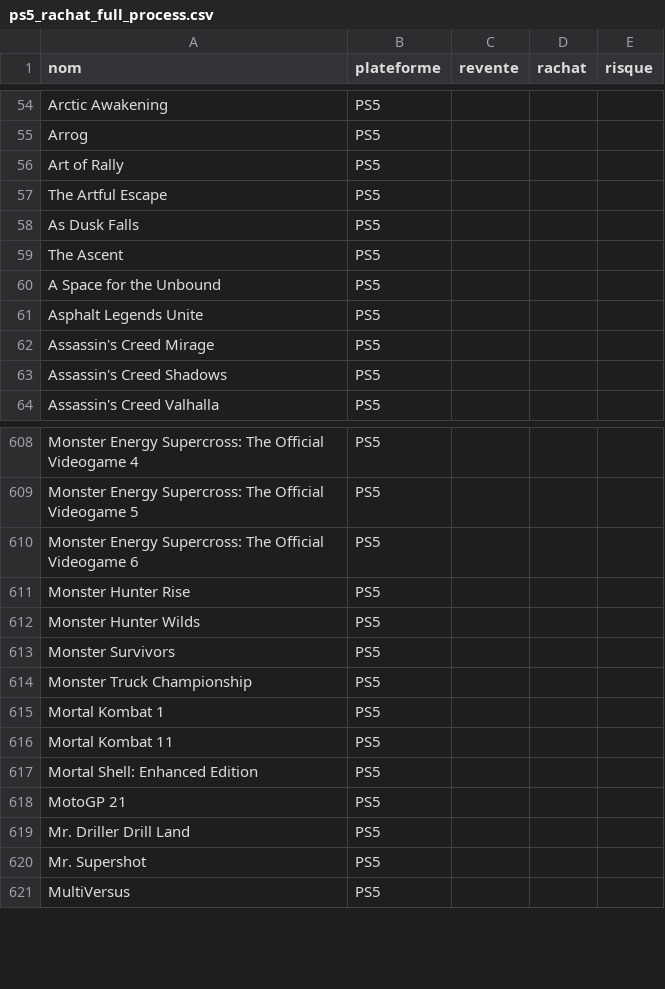
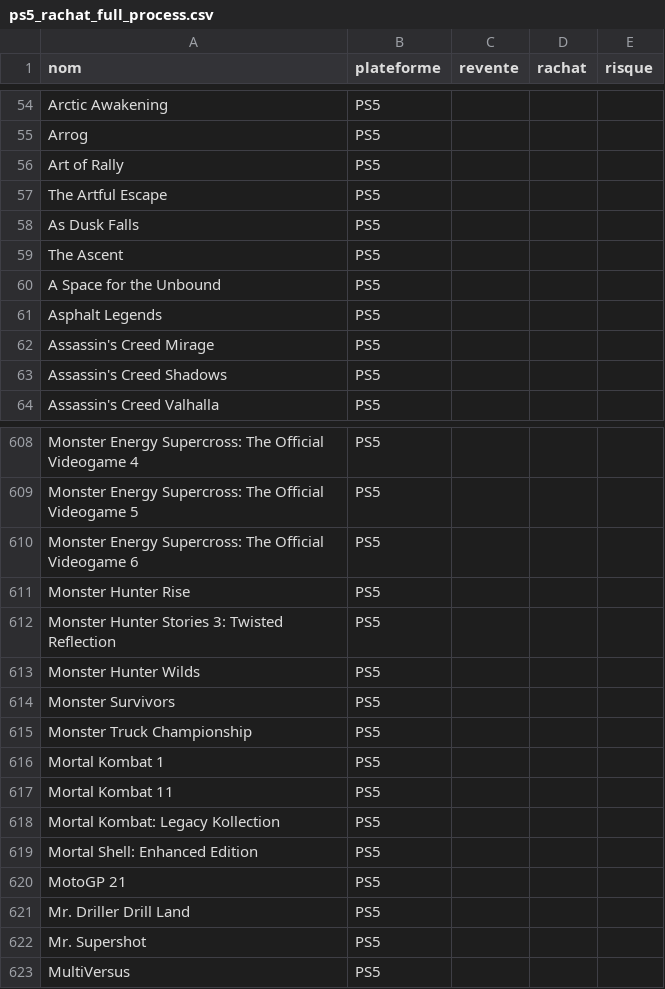
Before and after one commit to Lordkrixus89/V3-rachat-, a CSV file: ps5_rachat_full_process.csv, drawn as a sheet; only a part is shown, gaps mark what is left out.

```diff
--- a/ps5_rachat_full_process.csv
+++ b/ps5_rachat_full_process.csv
@@ -60,3 +60,3 @@ The Ascent,PS5,,,
 A Space for the Unbound,PS5,,,
-Asphalt Legends Unite,PS5,,,
+Asphalt Legends,PS5,,,
 Assassin's Creed Mirage,PS5,,,
@@ -611,2 +611,3 @@ Monster Energy Supercross: The Official Videogame 6,PS5,,,
 Monster Hunter Rise,PS5,,,
+Monster Hunter Stories 3: Twisted Reflection,PS5,,,
 Monster Hunter Wilds,PS5,,,
@@ -616,2 +617,3 @@ Mortal Kombat 1,PS5,,,
 Mortal Kombat 11,PS5,,,
+Mortal Kombat: Legacy Kollection,PS5,,,
 Mortal Shell: Enhanced Edition,PS5,,,
```
